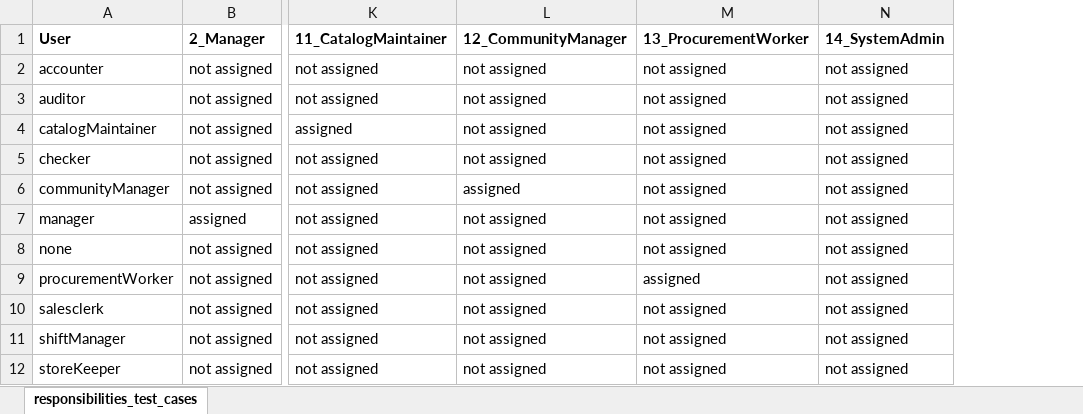
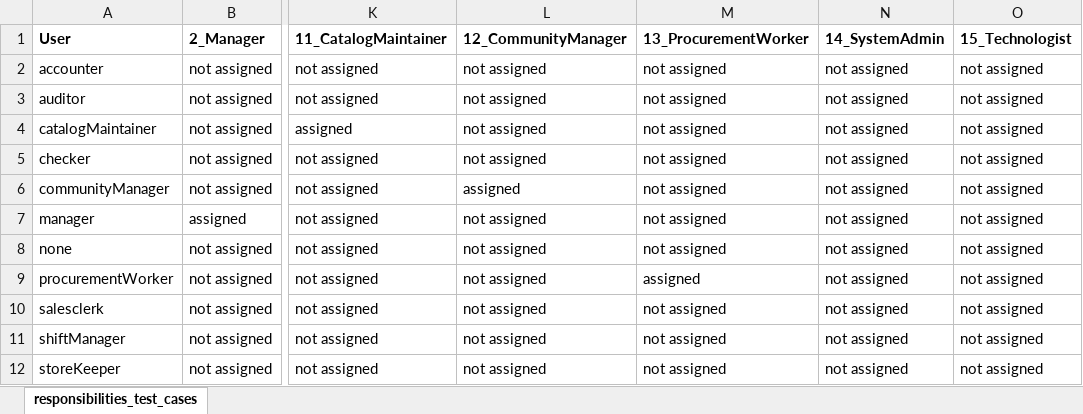
Before and after one commit to syscoopco/soberano, an Excel workbook: soberano/test_cases/responsibilities_test_cases_enriched.xlsx, sheet responsibilities_test_cases, drawn as a sheet; only a part is shown, gaps mark what is left out; values as stored, in another font and other column widths than the file's, no borders; the diff names each change by its address in the sheet, - before the commit and + after, or states it on an @@ line.

```diff
--- a/soberano/test_cases/responsibilities_test_cases_enriched.xlsx (sheet responsibilities_test_cases)
+++ b/soberano/test_cases/responsibilities_test_cases_enriched.xlsx (sheet responsibilities_test_cases)
+column O (15_Technologist), rows 2-12: all not assigned
```
Also changed, not shown: 25 other files.
